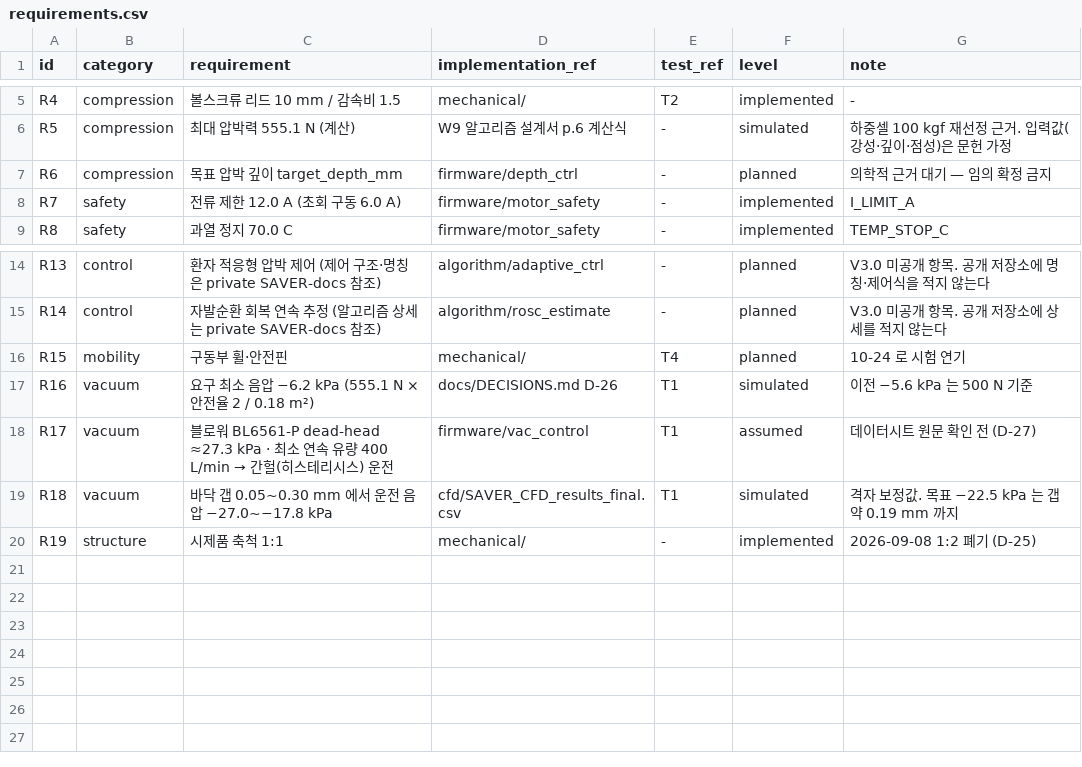
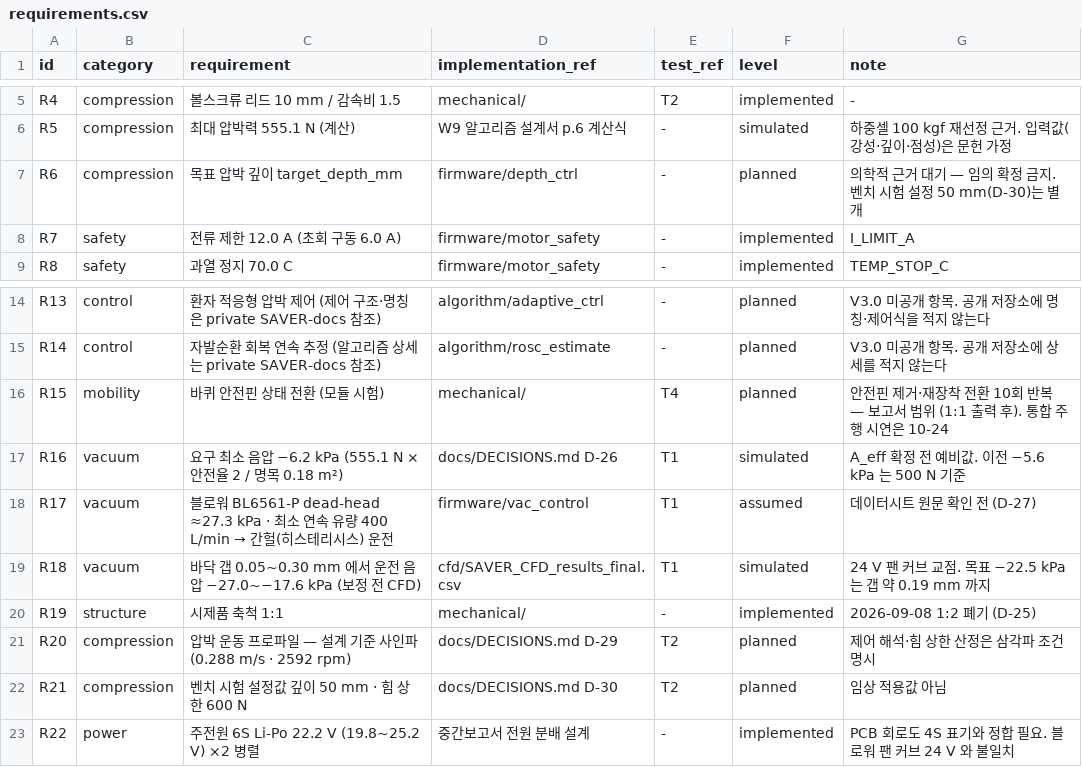
Before and after one commit to SangHyeon-Shin/SAVER, a CSV file: docs/requirements.csv, drawn as a sheet; only a part is shown, gaps mark what is left out.

```diff
--- a/docs/requirements.csv
+++ b/docs/requirements.csv
@@ -6,3 +6,3 @@ R4,compression,볼스크류 리드 10 mm / 감속비 1.5,mechanical/,T2,implemen
 R5,compression,최대 압박력 555.1 N (계산),W9 알고리즘 설계서 p.6 계산식,-,simulated,하중셀 100 kgf 재선정 근거. 입력값(강성·깊이·점성)은 문헌 가정
-R6,compression,목표 압박 깊이 target_depth_mm,firmware/depth_ctrl,-,planned,의학적 근거 대기 — 임의 확정 금지
+R6,compression,목표 압박 깊이 target_depth_mm,firmware/depth_ctrl,-,planned,의학적 근거 대기 — 임의 확정 금지. 벤치 시험 설정 50 mm(D-30)는 별개
 R7,safety,전류 제한 12.0 A (초회 구동 6.0 A),firmware/motor_safety,-,implemented,I_LIMIT_A
@@ -15,6 +15,9 @@ R13,control,환자 적응형 압박 제어 (제어 구조·명칭은 private SAV
 R14,control,자발순환 회복 연속 추정 (알고리즘 상세는 private SAVER-docs 참조),algorithm/rosc_estimate,-,planned,V3.0 미공개 항목. 공개 저장소에 상세를 적지 않는다
-R15,mobility,구동부 휠·안전핀,mechanical/,T4,planned,10-24 로 시험 연기
-R16,vacuum,요구 최소 음압 −6.2 kPa (555.1 N × 안전율 2 / 0.18 m²),docs/DECISIONS.md D-26,T1,simulated,이전 −5.6 kPa 는 500 N 기준
+R15,mobility,바퀴 안전핀 상태 전환 (모듈 시험),mechanical/,T4,planned,안전핀 제거·재장착 전환 10회 반복 — 보고서 범위 (1:1 출력 후). 통합 주행 시연은 10-24
+R16,vacuum,요구 최소 음압 −6.2 kPa (555.1 N × 안전율 2 / 명목 0.18 m²),docs/DECISIONS.md D-26,T1,simulated,A_eff 확정 전 예비값. 이전 −5.6 kPa 는 500 N 기준
 R17,vacuum,블로워 BL6561-P dead-head ≈27.3 kPa · 최소 연속 유량 400 L/min → 간헐(히스테리시스) 운전,firmware/vac_control,T1,assumed,데이터시트 원문 확인 전 (D-27)
-R18,vacuum,바닥 갭 0.05~0.30 mm 에서 운전 음압 −27.0~−17.8 kPa,cfd/SAVER_CFD_results_final.csv,T1,simulated,격자 보정값. 목표 −22.5 kPa 는 갭 약 0.19 mm 까지
+R18,vacuum,바닥 갭 0.05~0.30 mm 에서 운전 음압 −27.0~−17.6 kPa (보정 전 CFD),cfd/SAVER_CFD_results_final.csv,T1,simulated,24 V 팬 커브 교점. 목표 −22.5 kPa 는 갭 약 0.19 mm 까지
 R19,structure,시제품 축척 1:1,mechanical/,-,implemented,2026-09-08 1:2 폐기 (D-25)
+R20,compression,압박 운동 프로파일 — 설계 기준 사인파 (0.288 m/s · 2592 rpm),docs/DECISIONS.md D-29,T2,planned,제어 해석·힘 상한 산정은 삼각파 조건 명시
+R21,compression,벤치 시험 설정값 깊이 50 mm · 힘 상한 600 N,docs/DECISIONS.md D-30,T2,planned,임상 적용값 아님
+R22,power,주전원 6S Li-Po 22.2 V (19.8~25.2 V) ×2 병렬,중간보고서 전원 분배 설계,-,implemented,PCB 회로도 4S 표기와 정합 필요. 블로워 팬 커브 24 V 와 불일치
```
Also changed, not shown: docs/evidence.csv, 4 other files.
